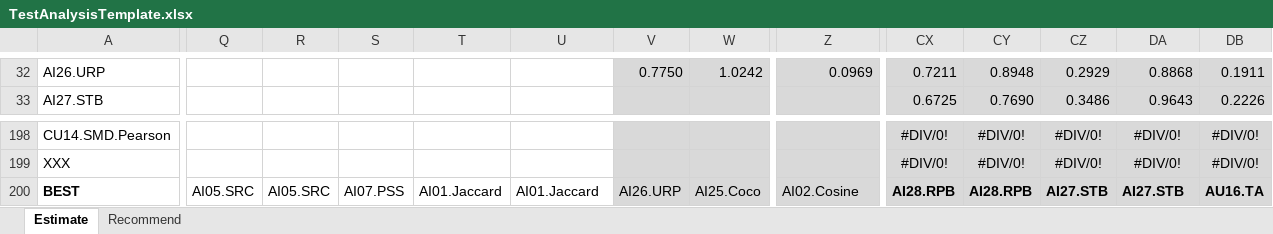
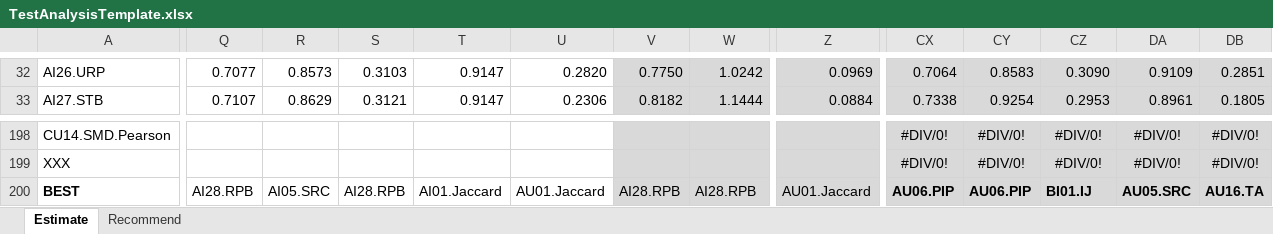
Before and after one commit to locnguyenacademic/sim, an Excel workbook: 4_testing/TestAnalysisTemplate.xlsx, sheet Estimate, drawn as a sheet; only a part is shown, gaps mark what is left out; values as stored, in another font and other column widths than the file's, no borders; the diff covers the shown part only; the diff names each change by its address in the sheet, - before the commit and + after, or states it on an @@ line.

```diff
--- a/4_testing/TestAnalysisTemplate.xlsx (sheet Estimate)
+++ b/4_testing/TestAnalysisTemplate.xlsx (sheet Estimate)
-Q32: (empty)
+Q32: 0.7077
-R32: (empty)
+R32: 0.8573
-S32: (empty)
+S32: 0.3103
-T32:T33: (empty)
+T32:T33: 0.9147
-U32: (empty)
+U32: 0.2820
-CX32: 0.7211
+CX32: 0.7064
-CY32: 0.8948
+CY32: 0.8583
-CZ32: 0.2929
+CZ32: 0.3090
-DA32: 0.8868
+DA32: 0.9109
-DB32: 0.1911
+DB32: 0.2851
-Q33: (empty)
+Q33: 0.7107
-R33: (empty)
+R33: 0.8629
-S33: (empty)
+S33: 0.3121
-U33: (empty)
+U33: 0.2306
-V33: (empty)
+V33: 0.8182
-W33: (empty)
+W33: 1.1444
-Z33: (empty)
+Z33: 0.0884
-CX33: 0.6725
+CX33: 0.7338
-CY33: 0.7690
+CY33: 0.9254
-CZ33: 0.3486
+CZ33: 0.2953
-DA33: 0.9643
+DA33: 0.8961
-DB33: 0.2226
+DB33: 0.1805
-Q200: AI05.SRC
+Q200: AI28.RPB
-S200: AI07.PSS
+S200: AI28.RPB
-U200: AI01.Jaccard
+U200: AU01.Jaccard
-V200: AI26.URP
+V200: AI28.RPB
-W200: AI25.Coco
+W200: AI28.RPB
-Z200: AI02.Cosine
+Z200: AU01.Jaccard
-CX200: AI28.RPB
+CX200: AU06.PIP
-CY200: AI28.RPB
+CY200: AU06.PIP
-CZ200: AI27.STB
+CZ200: BI01.IJ
-DA200: AI27.STB
+DA200: AU05.SRC
```
Also changed, not shown: 1 added row, 1 removed row, 284 edited cells and cell formats elsewhere in this sheet, sheet Recommend, formulas that keep their value, hidden cells, 4_testing/neighborcf/movielens/2022.05.19/TestAnalysis.xlsx, 2 other files.
